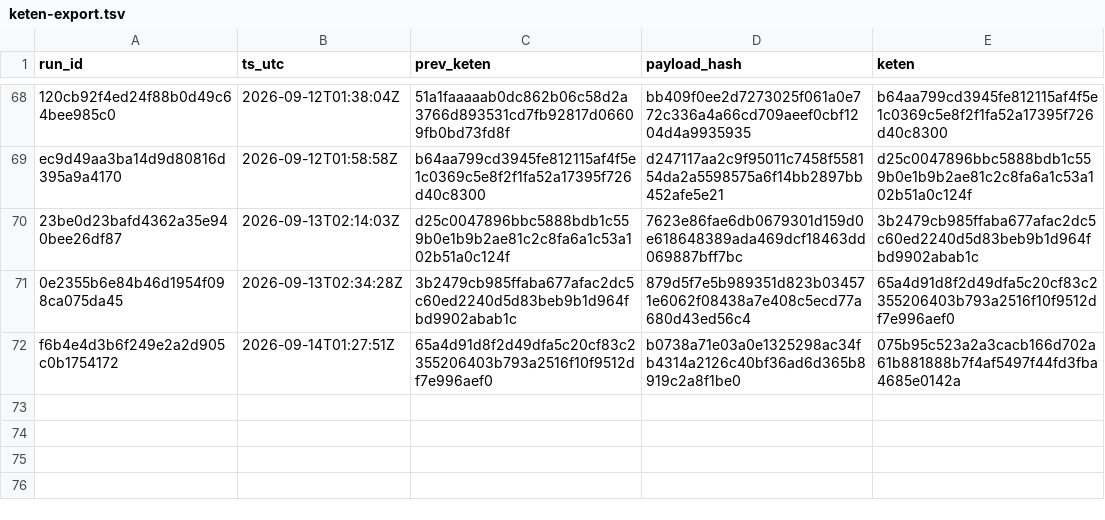
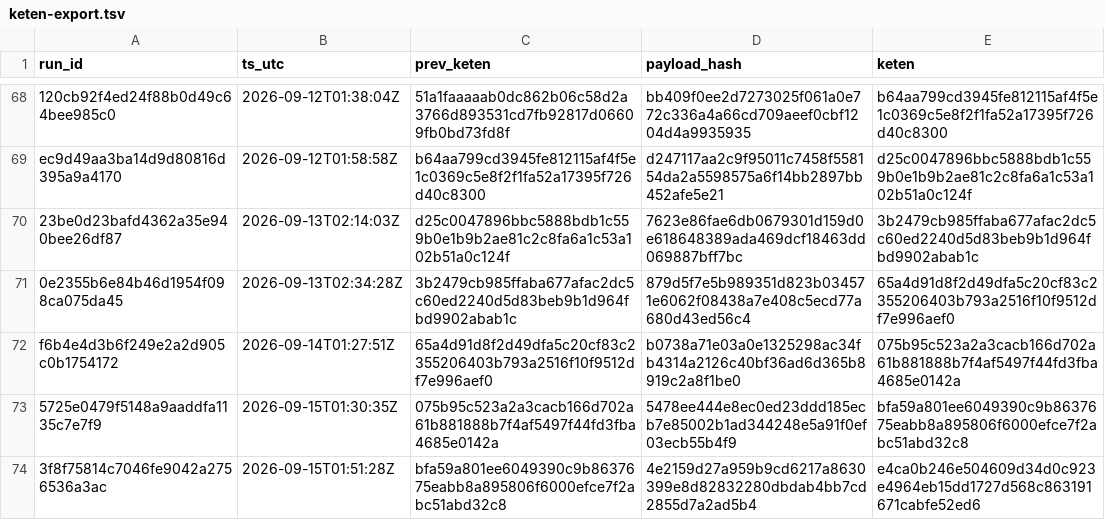
Before and after one commit to xevorhq-rgb/gerustbewaard-bewijs, a TSV file: bewijs_v2/keten-export.tsv, drawn as a sheet; only a part is shown, gaps mark what is left out.

```diff
--- a/bewijs_v2/keten-export.tsv
+++ b/bewijs_v2/keten-export.tsv
@@ -72 +72,3 @@ ec9d49aa3ba14d9d80816d395a9a4170	2026-09-12T01:58:58Z	b64aa799cd3945fe812115af4f
 f6b4e4d3b6f249e2a2d905c0b1754172	2026-09-14T01:27:51Z	65a4d91d8f2d49dfa5c20cf83c2355206403b793a2516f10f9512df7e996aef0	b0738a71e03a0e1325298ac34fb4314a2126c40bf36ad6d365b8919c2a8f1be0	075b95c523a2a3cacb166d702a61b881888b7f4af5497f44fd3fba4685e0142a
+5725e0479f5148a9aaddfa1135c7e7f9	2026-09-15T01:30:35Z	075b95c523a2a3cacb166d702a61b881888b7f4af5497f44fd3fba4685e0142a	5478ee444e8ec0ed23ddd185ecb7e85002b1ad344248e5a91f0ef03ecb55b4f9	bfa59a801ee6049390c9b8637675eabb8a895806f6000efce7f2abc51abd32c8
+3f8f75814c7046fe9042a2756536a3ac	2026-09-15T01:51:28Z	bfa59a801ee6049390c9b8637675eabb8a895806f6000efce7f2abc51abd32c8	4e2159d27a959b9cd6217a8630399e8d82832280dbdab4bb7cd2855d7a2ad5b4	e4ca0b246e504609d34d0c923e4964eb15dd1727d568c863191671cabfe52ed6
```
Also changed, not shown: 3 other files.
